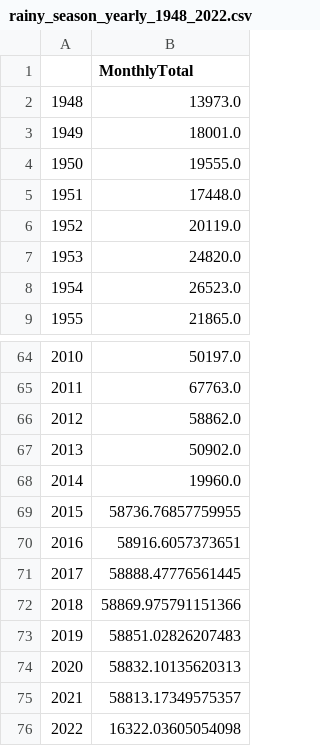
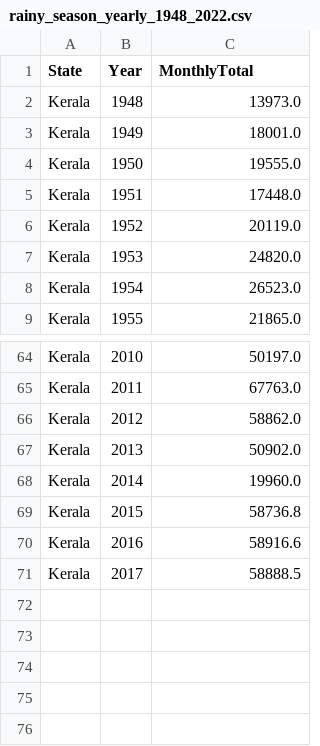
Before and after one commit to salu-0/RubberEco_backend, a CSV file: rainy_season_yearly_1948_2022.csv, drawn as a sheet; only a part is shown, gaps mark what is left out; removed rows and columns are numbered as before the commit, all else as after; the diff names each change by its address in the sheet, - before the commit and + after, or states it on an @@ line.

```diff
--- a/rainy_season_yearly_1948_2022.csv
+++ b/rainy_season_yearly_1948_2022.csv
+column A (State), rows 2-9: all Kerala; rows 64-71: all Kerala
-B1: (empty)
+B1: Year
-C69 (MonthlyTotal): 58736.76857759955
+C69 (MonthlyTotal): 58736.8
-C70 (MonthlyTotal): 58916.6057373651
+C70 (MonthlyTotal): 58916.6
-C71 (MonthlyTotal): 58888.47776561445
+C71 (MonthlyTotal): 58888.5
-row 72: 2018 | 58869.975791151366
-row 73: 2019 | 58851.02826207483
-row 74: 2020 | 58832.10135620313
-row 75: 2021 | 58813.17349575357
-row 76: 2022 | 16322.03605054098
```
Also changed, not shown: rainfall_monthly_1948_2022.csv, 11 other files.
